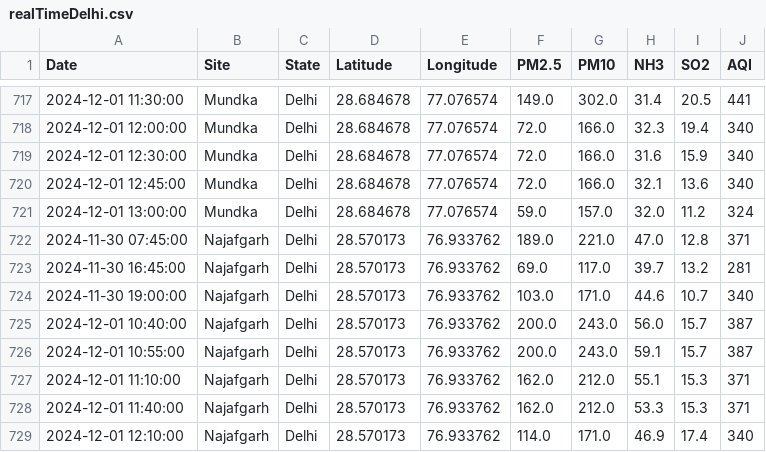
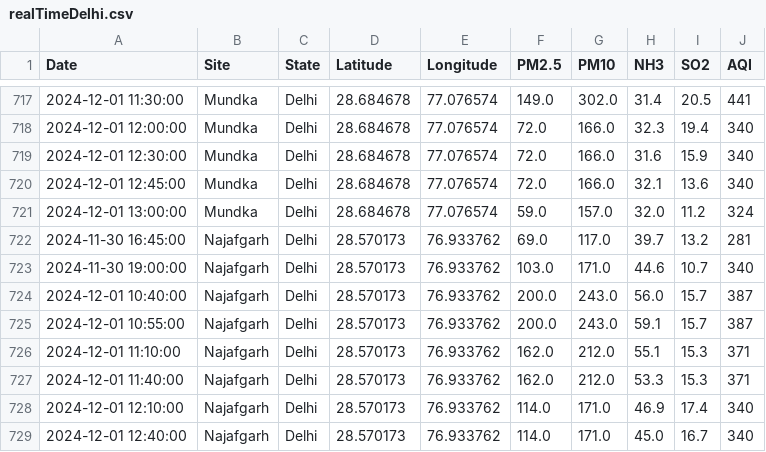
Before and after one commit to waitasecant/Air-Pollution-Dashboard, a CSV file: myApp/data/realTimeDelhi.csv, drawn as a sheet; only a part is shown, gaps mark what is left out; the shorter side is filled out with more unchanged rows.

```diff
--- a/myApp/data/realTimeDelhi.csv
+++ b/myApp/data/realTimeDelhi.csv
@@ -721,3 +721,2 @@ Date,Site,State,Latitude,Longitude,PM2.5,PM10,NH3,SO2,AQI
 2024-12-01 13:00:00,Mundka,Delhi,28.684678,77.076574,59.0,157.0,32.0,11.2,324
-2024-11-30 07:45:00,Najafgarh,Delhi,28.570173,76.933762,189.0,221.0,47.0,12.8,371
 2024-11-30 16:45:00,Najafgarh,Delhi,28.570173,76.933762,69.0,117.0,39.7,13.2,281
```
